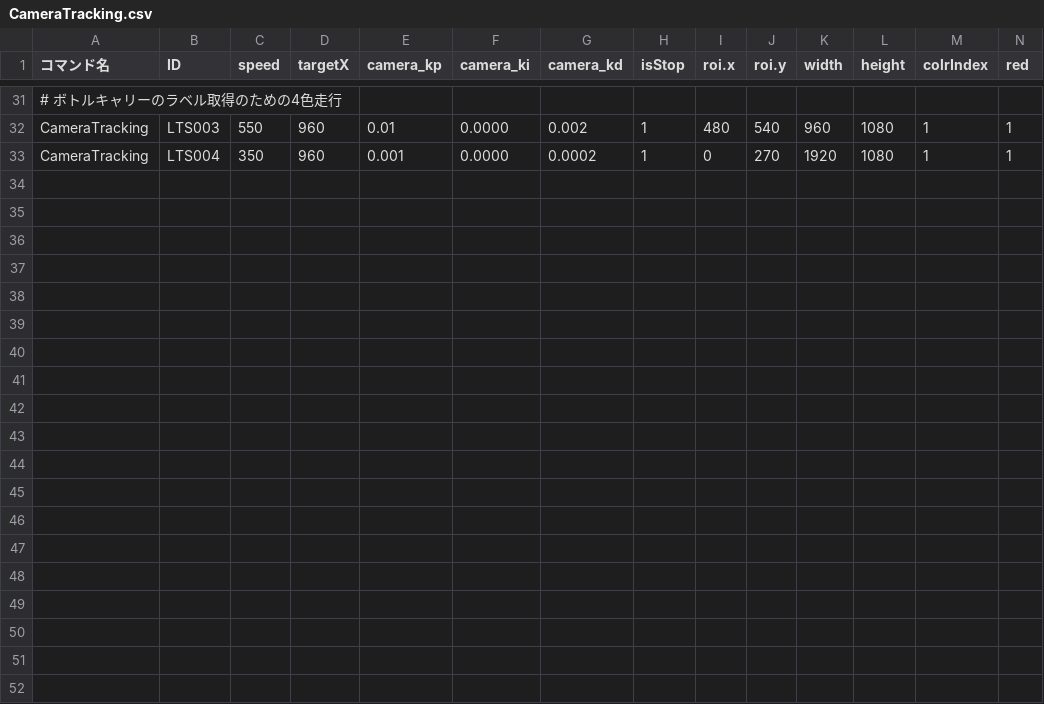
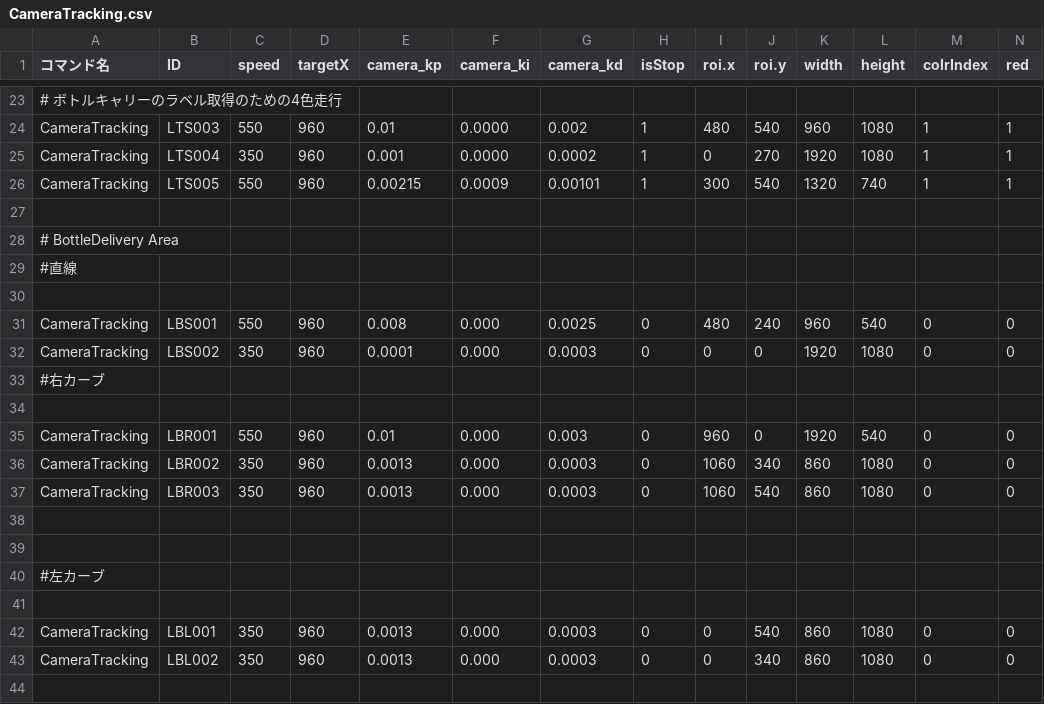
Before and after one commit to KatLab-MiyazakiUniv/etrobocon2026, a CSV file: datafiles/commands/Motions/CameraTracking.csv, drawn as a sheet; only a part is shown, gaps mark what is left out; rows hold the shown columns only; the diff covers the shown part only; the diff names each change by its address in the sheet, - before the commit and + after, or states it on an @@ line.

```diff
--- a/datafiles/commands/Motions/CameraTracking.csv
+++ b/datafiles/commands/Motions/CameraTracking.csv
+row 26: CameraTracking | LTS005 | 550 | 960 | 0.00215 | 0.0009 | 0.00101 | 1 | 300 | 540 | 1320 | 740 | 1 | 1
+row 27: (empty)
+row 28: # BottleDelivery Area
+row 29: #直線
+row 30: (empty)
@@ row 19 moved to row 31: CameraTracking @@
@@ row 20 moved to row 32: CameraTracking @@
+row 33: #右カーブ
+row 34: (empty)
@@ row 21 moved to row 35: CameraTracking @@
+row 36: CameraTracking | LBR002 | 350 | 960 | 0.0013 | 0.000 | 0.0003 | 0 | 1060 | 340 | 860 | 1080 | 0 | 0
+row 37: CameraTracking | LBR003 | 350 | 960 | 0.0013 | 0.000 | 0.0003 | 0 | 1060 | 540 | 860 | 1080 | 0 | 0
+row 38: (empty)
+row 39: (empty)
+row 40: #左カーブ
+row 41: (empty)
@@ row 18 moved to row 42: CameraTracking @@
+row 43: CameraTracking | LBL002 | 350 | 960 | 0.0013 | 0.000 | 0.0003 | 0 | 0 | 340 | 860 | 1080 | 0 | 0
+row 44: (empty)
```
Also changed, not shown: 10 added rows, 3 removed rows and 1 moved row elsewhere in this file, datafiles/commands/Area/LineTraceLeft.csv, datafiles/commands/Motions/Straight.csv, 6 other files.
